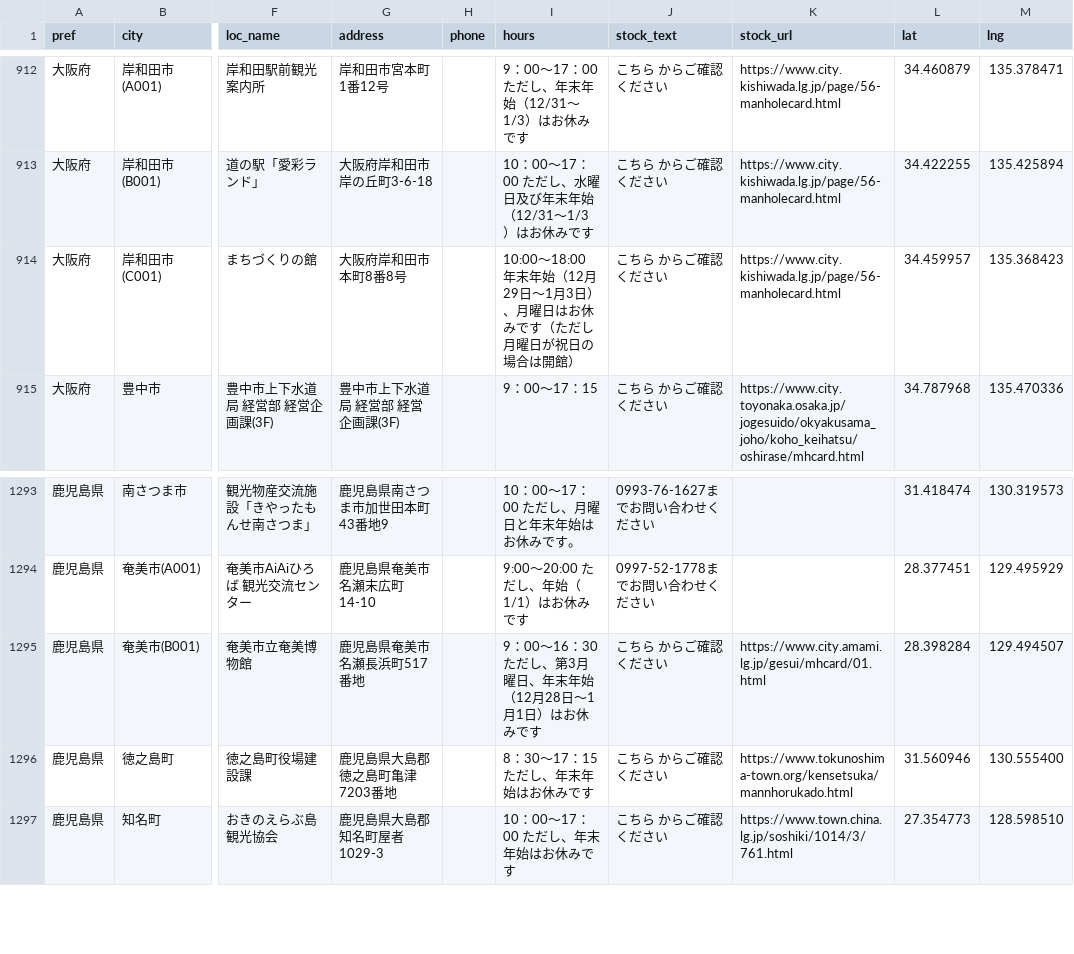
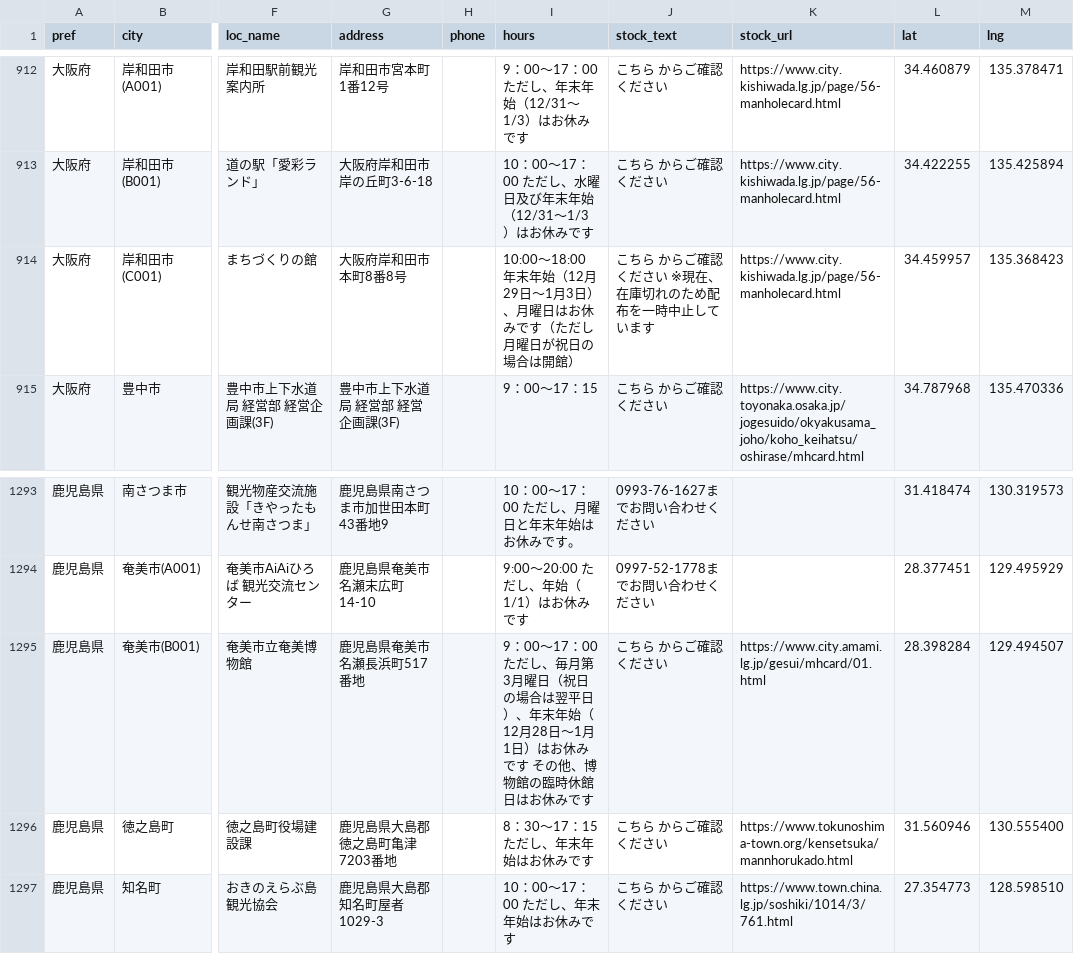
Before and after one commit to c1t0d0s0/manhole, a CSV file: manhole_cards.csv, drawn as a sheet; only a part is shown, gaps mark what is left out; the diff covers the shown part only; the diff names each change by its address in the sheet, - before the commit and + after, or states it on an @@ line.

```diff
--- a/manhole_cards.csv
+++ b/manhole_cards.csv
-J914 (stock_text): こちら からご確認ください
+J914 (stock_text): こちら からご確認ください ※現在、在庫切れのため配布を一時中止しています
-I1295 (hours): 9：00～16：30 ただし、第3月曜日、年末年始（12月28日～1月1日）はお休み…
+I1295 (hours): 9：00～17：00 ただし、毎月第3月曜日（祝日の場合は翌平日）、年末年始（12月28日～1月1日）はお休みです その他、博物館の臨時休館日はお休み…
```
Also changed, not shown: 15 edited cells elsewhere in this file.
